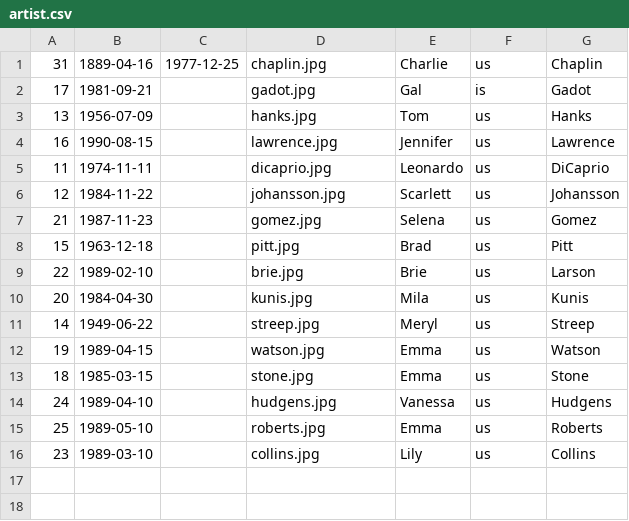
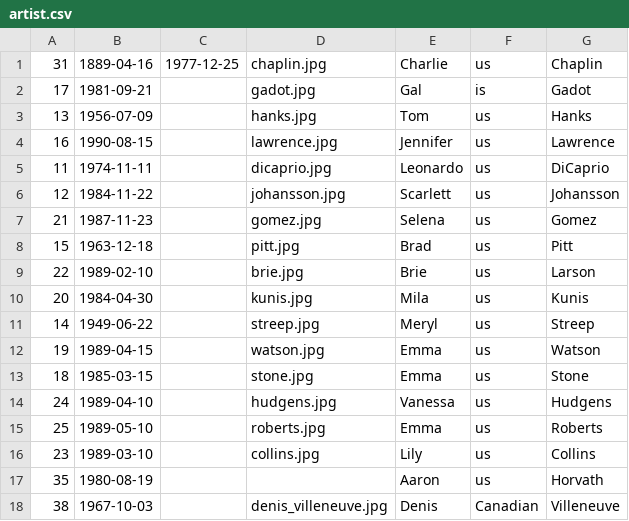
Before and after one commit to Prox747/siw-movie, a CSV file: src/main/resources/importSqlFile/artist.csv, drawn as a sheet; the diff names each change by its address in the sheet, - before the commit and + after, or states it on an @@ line.

```diff
--- a/src/main/resources/importSqlFile/artist.csv
+++ b/src/main/resources/importSqlFile/artist.csv
+row 17: 35 | 1980-08-19 |  |  | Aaron | us | Horvath
+row 18: 38 | 1967-10-03 |  | denis_villeneuve.jpg | Denis | Canadian | Villeneuve
```
Also changed, not shown: src/main/resources/importSqlFile/movie.csv, 51 other files.
